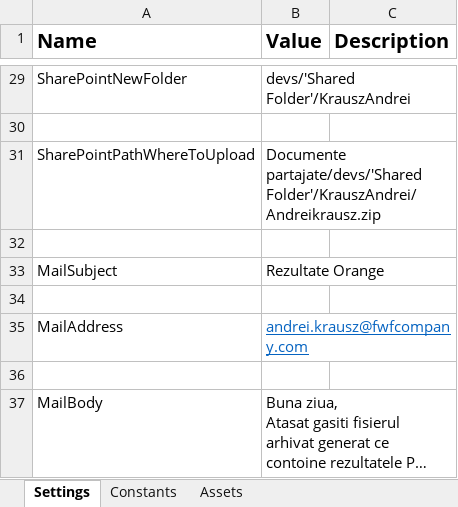
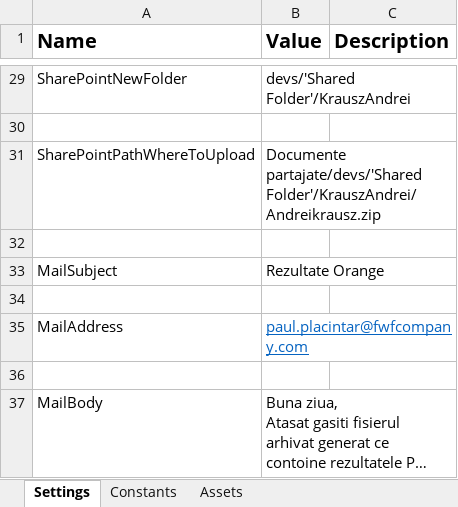
Before and after one commit to andreikrauszFWF/POC5---Orange, an Excel workbook: Data/Config.xlsx, sheet Settings, drawn as a sheet; only a part is shown, gaps mark what is left out; long unchanged cells end in …; values as stored, in another font and other column widths than the file's, no borders; the diff names each change by its address in the sheet, - before the commit and + after, or states it on an @@ line.

```diff
--- a/Data/Config.xlsx (sheet Settings)
+++ b/Data/Config.xlsx (sheet Settings)
-B35 (Value): andrei.krausz@fwfcompany.com
+B35 (Value): paul.placintar@fwfcompany.com
```
Also changed, not shown: Data/Output/MinMaxMed.xlsx, Data/Output/companii.xlsx, 56 other files.
